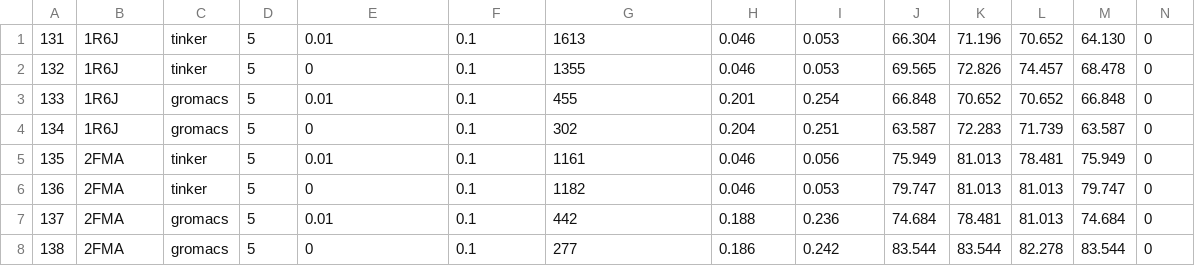
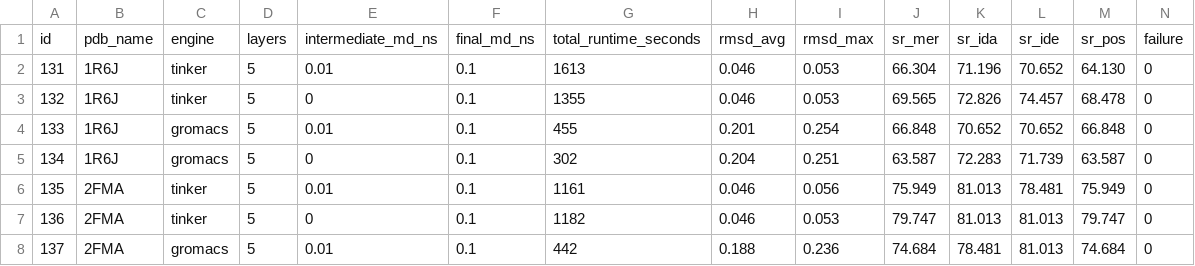
Before and after one commit to sovietspy2/water-coating-pass, a CSV file: testing/research_history.csv, drawn as a sheet; only a part is shown; the shorter side is filled out with more unchanged rows; rows hold the shown columns only; the diff names each change by its address in the sheet, - before the commit and + after, or states it on an @@ line.

Commit message:
Add header row to research_history.csv

```diff
--- a/testing/research_history.csv
+++ b/testing/research_history.csv
+row 1: id | pdb_name | engine | layers | intermediate_md_ns | final_md_ns | total_runtime_seconds | rmsd_avg | rmsd_max | sr_mer | sr_ida | sr_ide | sr_pos | failure
```
